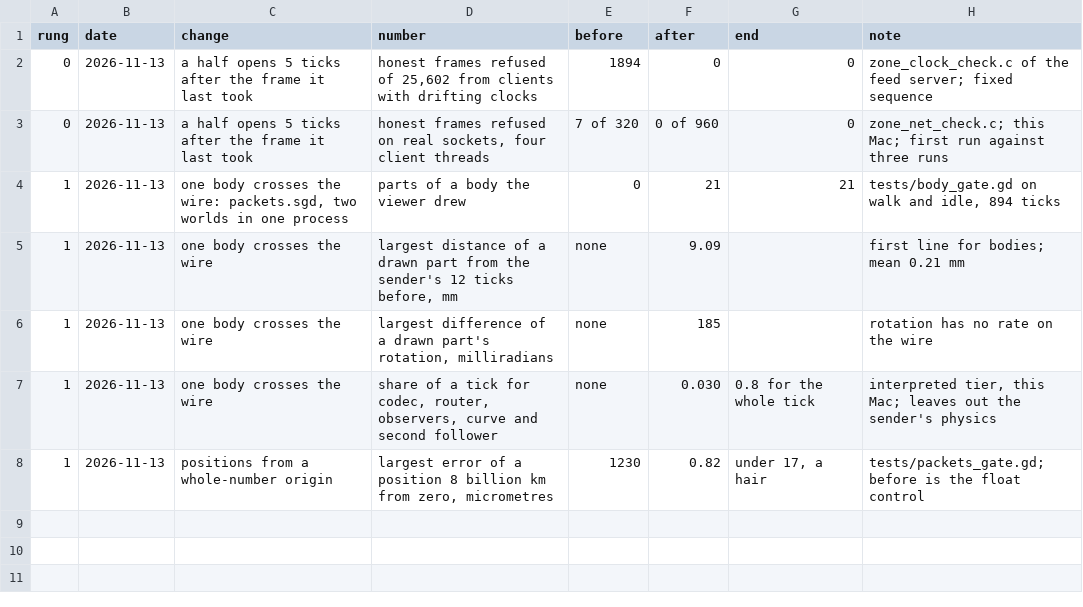
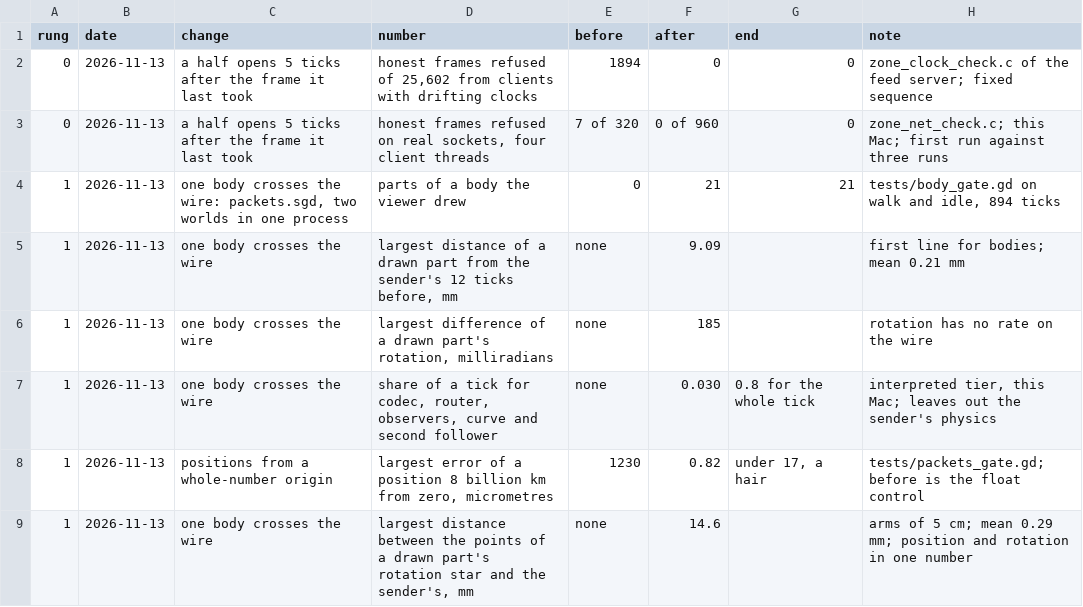
Before and after one commit to V-Sekai-fire/interactor-presence, a TSV file: ledger.tsv, drawn as a sheet; the diff names each change by its address in the sheet, - before the commit and + after, or states it on an @@ line.

Commit message:
Measure and draw each part as a rotation star, on the physics model's own floor
The gate reports the distance between the seven points of each drawn part's rotation star and the sender's, so position and rotation are one number: 14.6 mm at most and 0.29 mm on average. The movie draws the stars on the bodies, shows the physics model's floor plane and colliding geoms see-through with the contacts the engine reports, plays four clips, and keeps its caption in a strip under the picture.

```diff
--- a/ledger.tsv
+++ b/ledger.tsv
+row 9: 1 | 2026-11-13 | one body crosses the wire | largest distance between the points of a drawn part's rotation star and the sender's, mm | none | 14.6 |  | arms of 5 cm; mean 0.29 mm; position and rotation in one number
```
Also changed, not shown: 3 other files.
